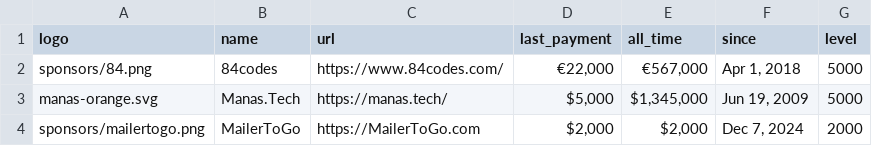
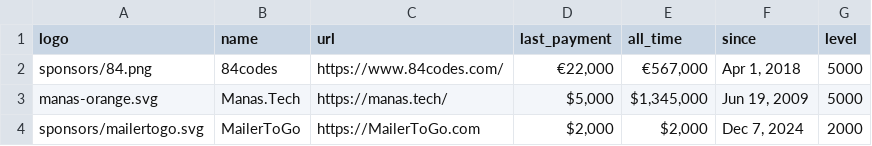
Before and after one commit to crystal-lang/crystal-website, a CSV file: _data/sponsor_logos_corporate.csv, drawn as a sheet.

Commit message:
Add SVG override logo for MailerToGo

```diff
--- a/_data/sponsor_logos_corporate.csv
+++ b/_data/sponsor_logos_corporate.csv
@@ -3,2 +3,2 @@ sponsors/84.png,84codes,https://www.84codes.com/,"€22,000","€567,000","Apr 1
 manas-orange.svg,Manas.Tech,https://manas.tech/,"$5,000","$1,345,000","Jun 19, 2009",5000
-sponsors/mailertogo.png,MailerToGo,https://MailerToGo.com,"$2,000","$2,000","Dec 7, 2024",2000
+sponsors/mailertogo.svg,MailerToGo,https://MailerToGo.com,"$2,000","$2,000","Dec 7, 2024",2000
```
Also changed, not shown: _data/sponsors.csv, 1 other file.
